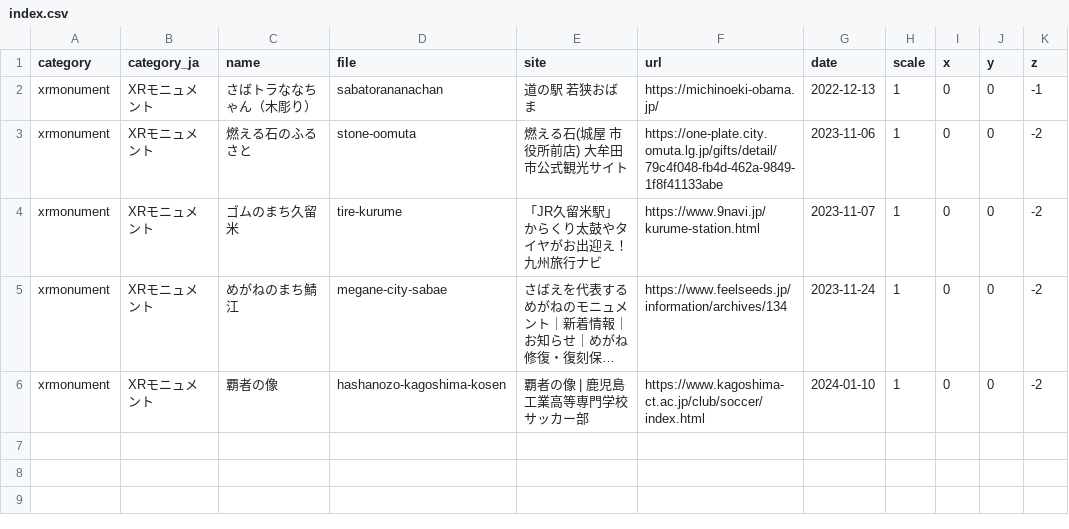
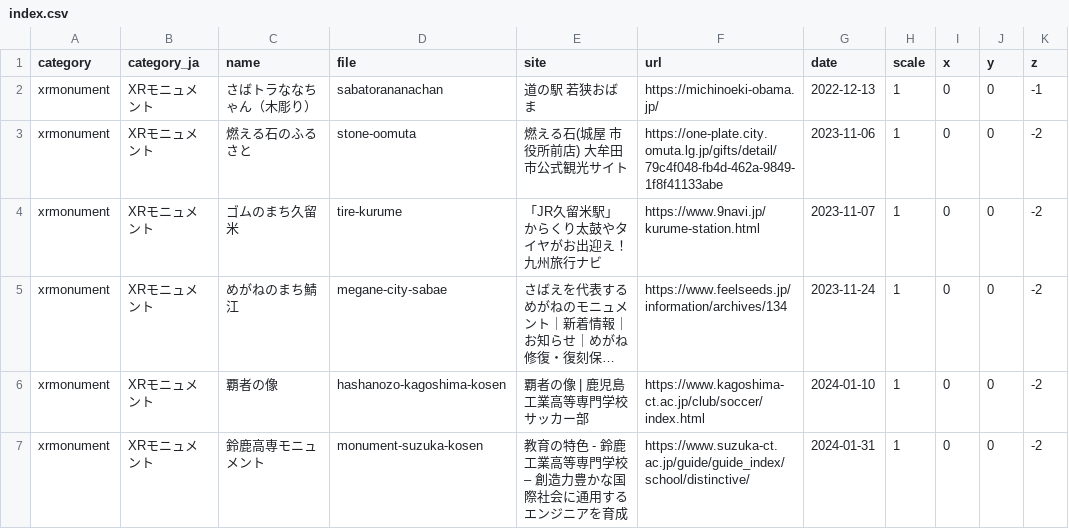
Before and after one commit to code4fukui/xrmonument, a CSV file: index.csv, drawn as a sheet; long unchanged cells end in …; the diff names each change by its address in the sheet, - before the commit and + after, or states it on an @@ line.

Commit message:
add monument at Suzuka Kosen

```diff
--- a/index.csv
+++ b/index.csv
+row 7: xrmonument | XRモニュメント | 鈴鹿高専モニュメント | monument-suzuka-kosen | 教育の特色 - 鈴鹿工業高等専門学校 – 創造力豊かな国際社会に通用するエンジニアを育成 | https://www.suzuka-ct.ac.jp/guide/guide_index/school/distinctive/ | 2024-01-31 | 1 | 0 | 0 | -2
```
Also changed, not shown: 5 other files.
